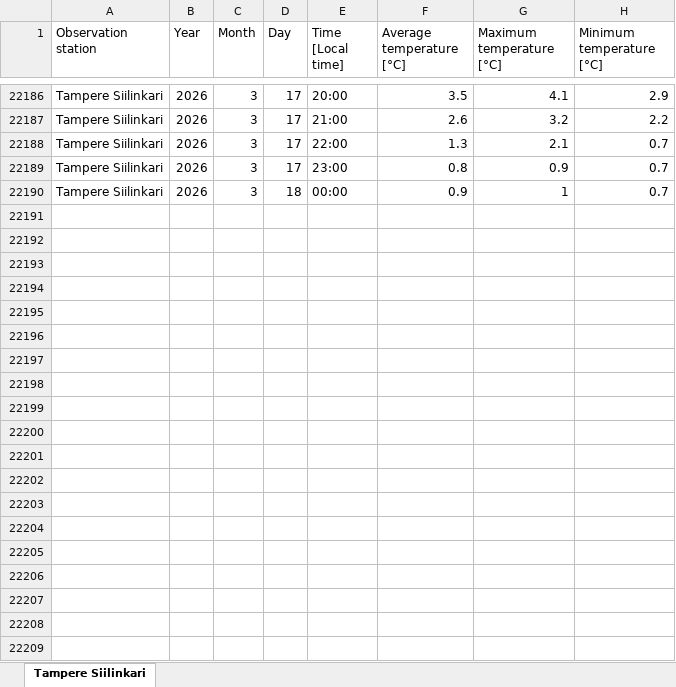
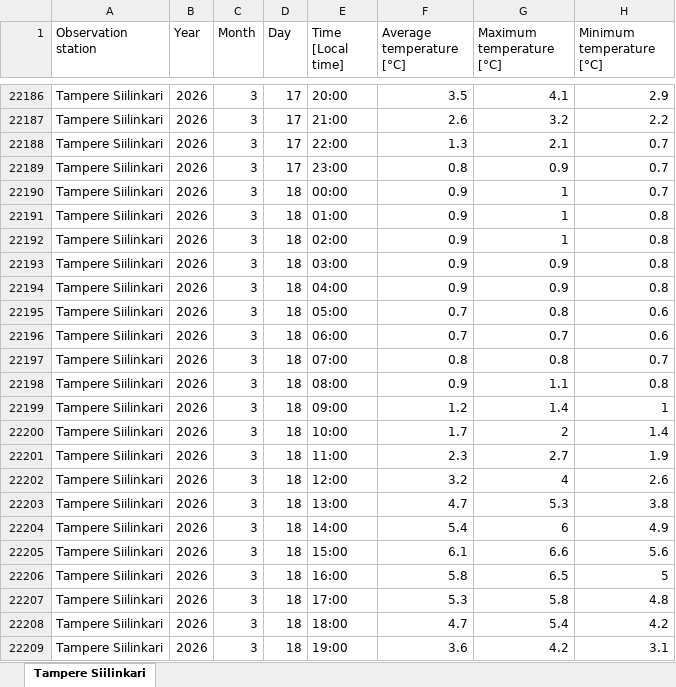
Before and after one commit to Smusts/Demand-Analytics-Project, an Excel workbook: Tampere Siilinkari.xlsx, sheet Tampere Siilinkari, drawn as a sheet; only a part is shown, gaps mark what is left out; values as stored, in another font and other column widths than the file's, no borders; the diff covers the shown part only; the diff names each change by its address in the sheet, - before the commit and + after, or states it on an @@ line.

```diff
--- a/Tampere Siilinkari.xlsx (sheet Tampere Siilinkari)
+++ b/Tampere Siilinkari.xlsx (sheet Tampere Siilinkari)
+row 22191: Tampere Siilinkari | 2026 | 3 | 18 | 01:00 | 0.9 | 1 | 0.8
+row 22192: Tampere Siilinkari | 2026 | 3 | 18 | 02:00 | 0.9 | 1 | 0.8
+row 22193: Tampere Siilinkari | 2026 | 3 | 18 | 03:00 | 0.9 | 0.9 | 0.8
+row 22194: Tampere Siilinkari | 2026 | 3 | 18 | 04:00 | 0.9 | 0.9 | 0.8
+row 22195: Tampere Siilinkari | 2026 | 3 | 18 | 05:00 | 0.7 | 0.8 | 0.6
+row 22196: Tampere Siilinkari | 2026 | 3 | 18 | 06:00 | 0.7 | 0.7 | 0.6
+row 22197: Tampere Siilinkari | 2026 | 3 | 18 | 07:00 | 0.8 | 0.8 | 0.7
+row 22198: Tampere Siilinkari | 2026 | 3 | 18 | 08:00 | 0.9 | 1.1 | 0.8
+row 22199: Tampere Siilinkari | 2026 | 3 | 18 | 09:00 | 1.2 | 1.4 | 1
+row 22200: Tampere Siilinkari | 2026 | 3 | 18 | 10:00 | 1.7 | 2 | 1.4
+row 22201: Tampere Siilinkari | 2026 | 3 | 18 | 11:00 | 2.3 | 2.7 | 1.9
+row 22202: Tampere Siilinkari | 2026 | 3 | 18 | 12:00 | 3.2 | 4 | 2.6
+row 22203: Tampere Siilinkari | 2026 | 3 | 18 | 13:00 | 4.7 | 5.3 | 3.8
+row 22204: Tampere Siilinkari | 2026 | 3 | 18 | 14:00 | 5.4 | 6 | 4.9
+row 22205: Tampere Siilinkari | 2026 | 3 | 18 | 15:00 | 6.1 | 6.6 | 5.6
+row 22206: Tampere Siilinkari | 2026 | 3 | 18 | 16:00 | 5.8 | 6.5 | 5
+row 22207: Tampere Siilinkari | 2026 | 3 | 18 | 17:00 | 5.3 | 5.8 | 4.8
+row 22208: Tampere Siilinkari | 2026 | 3 | 18 | 18:00 | 4.7 | 5.4 | 4.2
+row 22209: Tampere Siilinkari | 2026 | 3 | 18 | 19:00 | 3.6 | 4.2 | 3.1
```
Also changed, not shown: 173 added rows elsewhere in this sheet, Helsinki Kaisaniemi.xlsx, Rovaniemi railway.xlsx, 5 other files.
